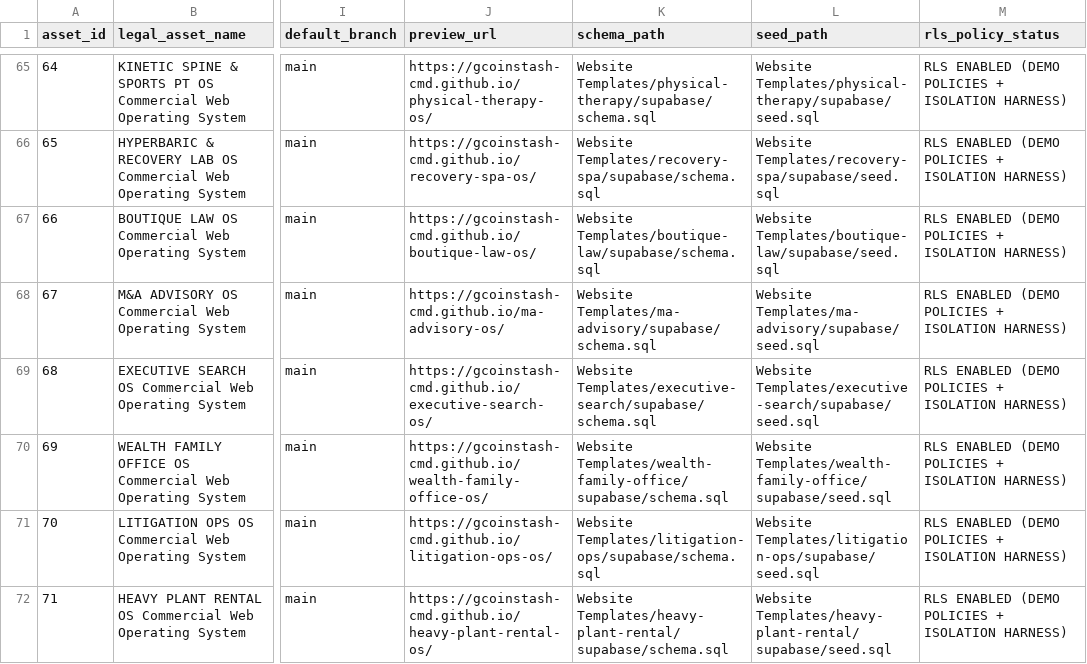
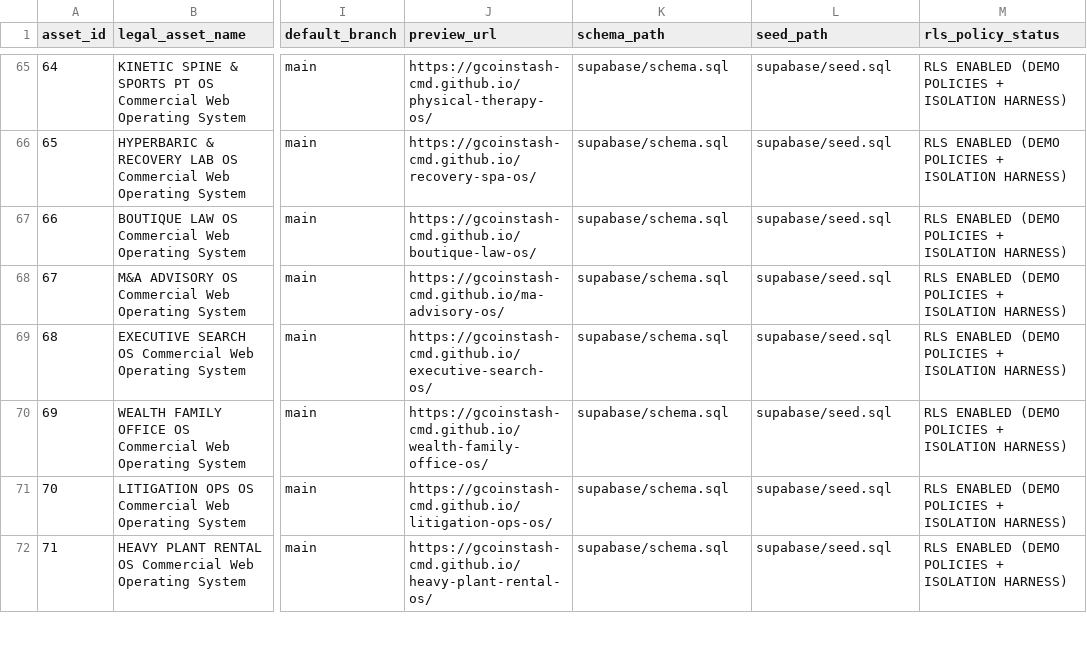
Before and after one commit to gcoinstash-cmd/aura-and-grid-showroom, a CSV file: docs/APA_SCHEDULE_A.csv, drawn as a sheet; only a part is shown, gaps mark what is left out; the diff covers the shown part only; the diff names each change by its address in the sheet, - before the commit and + after, or states it on an @@ line.

```diff
--- a/docs/APA_SCHEDULE_A.csv
+++ b/docs/APA_SCHEDULE_A.csv
-K65 (schema_path): Website Templates/physical-therapy/supabase/schema.sql
+K65 (schema_path): supabase/schema.sql
-L65 (seed_path): Website Templates/physical-therapy/supabase/seed.sql
+L65 (seed_path): supabase/seed.sql
-K66 (schema_path): Website Templates/recovery-spa/supabase/schema.sql
+K66 (schema_path): supabase/schema.sql
-L66 (seed_path): Website Templates/recovery-spa/supabase/seed.sql
+L66 (seed_path): supabase/seed.sql
-K67 (schema_path): Website Templates/boutique-law/supabase/schema.sql
+K67 (schema_path): supabase/schema.sql
-L67 (seed_path): Website Templates/boutique-law/supabase/seed.sql
+L67 (seed_path): supabase/seed.sql
-K68 (schema_path): Website Templates/ma-advisory/supabase/schema.sql
+K68 (schema_path): supabase/schema.sql
-L68 (seed_path): Website Templates/ma-advisory/supabase/seed.sql
+L68 (seed_path): supabase/seed.sql
-K69 (schema_path): Website Templates/executive-search/supabase/schema.sql
+K69 (schema_path): supabase/schema.sql
-L69 (seed_path): Website Templates/executive-search/supabase/seed.sql
+L69 (seed_path): supabase/seed.sql
-K70 (schema_path): Website Templates/wealth-family-office/supabase/schema.sql
+K70 (schema_path): supabase/schema.sql
-L70 (seed_path): Website Templates/wealth-family-office/supabase/seed.sql
+L70 (seed_path): supabase/seed.sql
-K71 (schema_path): Website Templates/litigation-ops/supabase/schema.sql
+K71 (schema_path): supabase/schema.sql
-L71 (seed_path): Website Templates/litigation-ops/supabase/seed.sql
+L71 (seed_path): supabase/seed.sql
-K72 (schema_path): Website Templates/heavy-plant-rental/supabase/schema.sql
+K72 (schema_path): supabase/schema.sql
-L72 (seed_path): Website Templates/heavy-plant-rental/supabase/seed.sql
+L72 (seed_path): supabase/seed.sql
```
Also changed, not shown: 155 edited cells elsewhere in this file, APA_SCHEDULE_A.csv, 6 other files.
